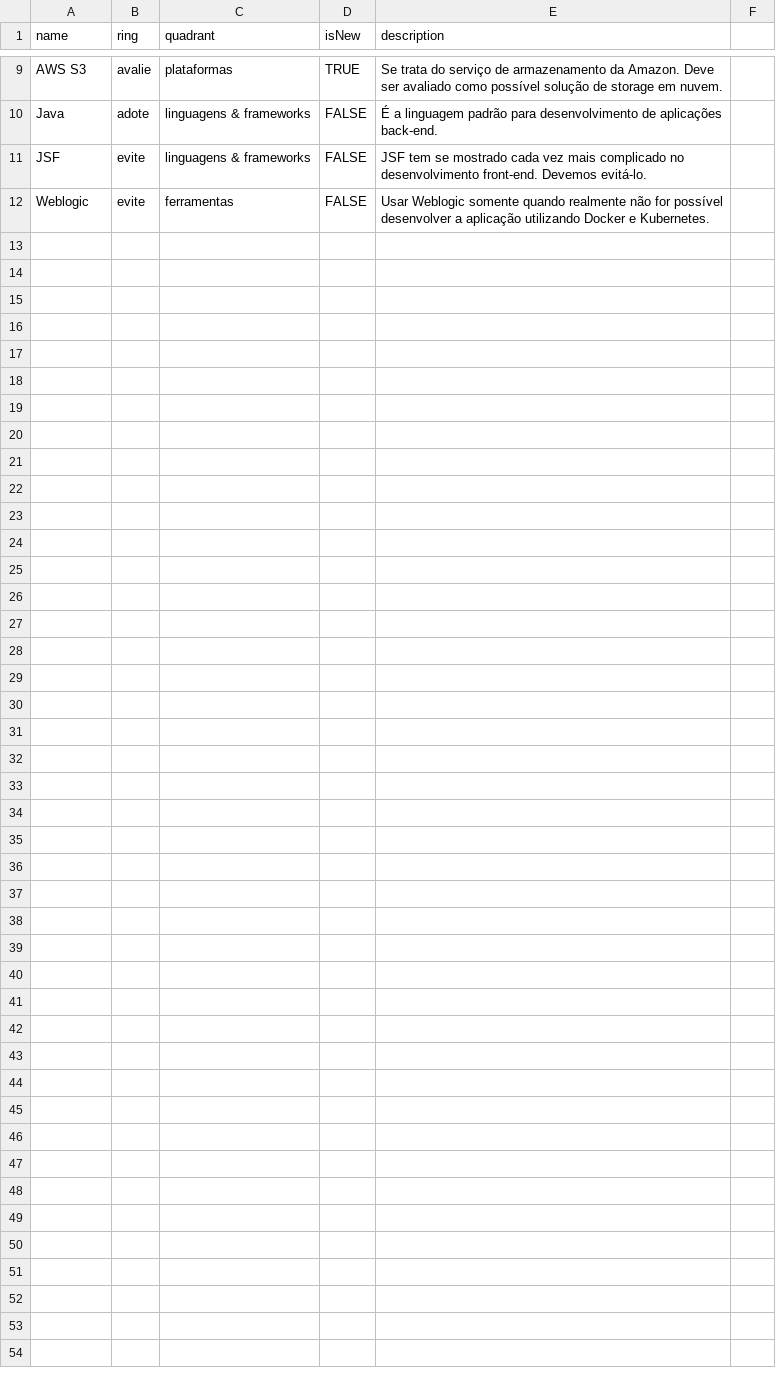
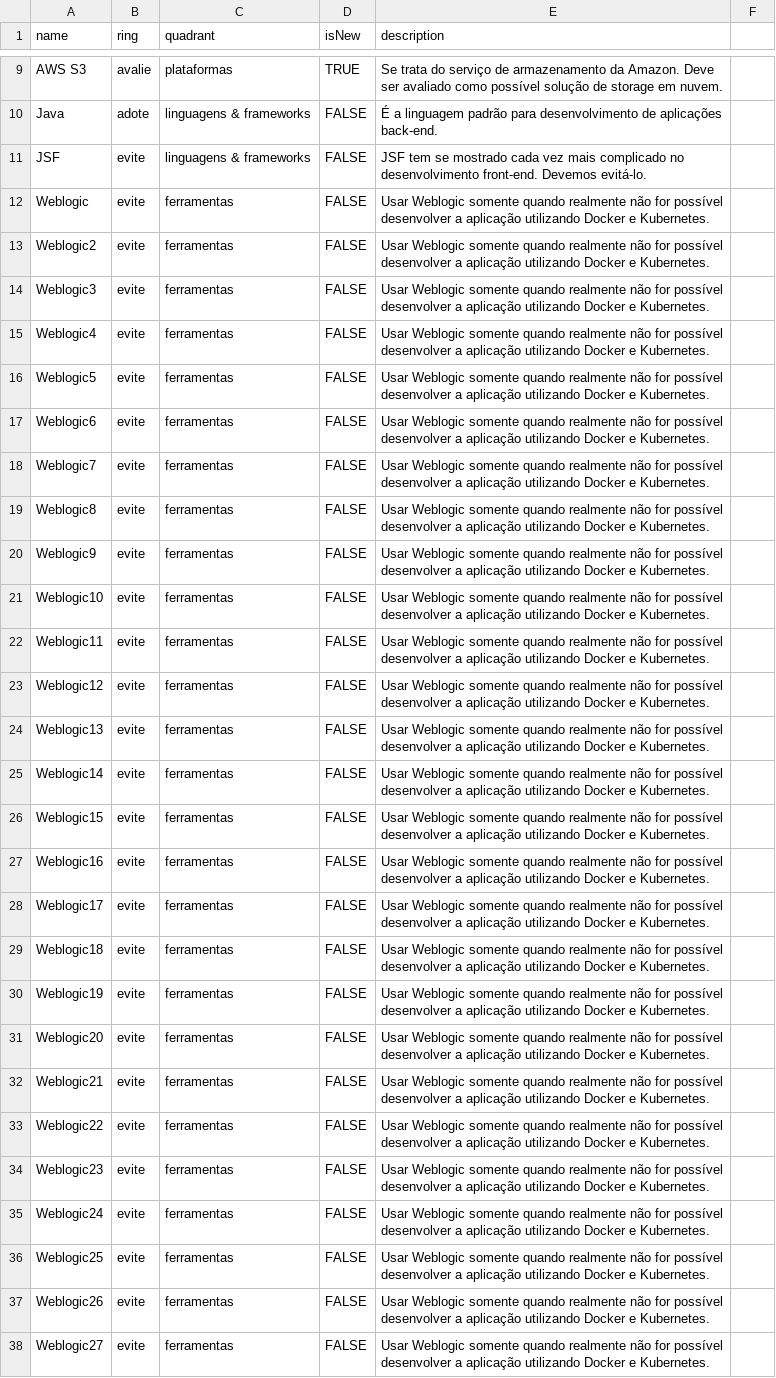
Before and after one commit to m4ndr4ck/technology-radar, a CSV file: oss.csv, drawn as a sheet; only a part is shown, gaps mark what is left out.

Commit message:
Update oss.csv

```diff
--- a/oss.csv
+++ b/oss.csv
@@ -12 +12,27 @@ JSF,evite,linguagens & frameworks,FALSE,JSF tem se mostrado cada vez mais compli
 Weblogic,evite,ferramentas,FALSE,Usar Weblogic somente quando realmente não for possível desenvolver a aplicação utilizando Docker e Kubernetes.
+Weblogic2,evite,ferramentas,FALSE,Usar Weblogic somente quando realmente não for possível desenvolver a aplicação utilizando Docker e Kubernetes.
+Weblogic3,evite,ferramentas,FALSE,Usar Weblogic somente quando realmente não for possível desenvolver a aplicação utilizando Docker e Kubernetes.
+Weblogic4,evite,ferramentas,FALSE,Usar Weblogic somente quando realmente não for possível desenvolver a aplicação utilizando Docker e Kubernetes.
+Weblogic5,evite,ferramentas,FALSE,Usar Weblogic somente quando realmente não for possível desenvolver a aplicação utilizando Docker e Kubernetes.
+Weblogic6,evite,ferramentas,FALSE,Usar Weblogic somente quando realmente não for possível desenvolver a aplicação utilizando Docker e Kubernetes.
+Weblogic7,evite,ferramentas,FALSE,Usar Weblogic somente quando realmente não for possível desenvolver a aplicação utilizando Docker e Kubernetes.
+Weblogic8,evite,ferramentas,FALSE,Usar Weblogic somente quando realmente não for possível desenvolver a aplicação utilizando Docker e Kubernetes.
+Weblogic9,evite,ferramentas,FALSE,Usar Weblogic somente quando realmente não for possível desenvolver a aplicação utilizando Docker e Kubernetes.
+Weblogic10,evite,ferramentas,FALSE,Usar Weblogic somente quando realmente não for possível desenvolver a aplicação utilizando Docker e Kubernetes.
+Weblogic11,evite,ferramentas,FALSE,Usar Weblogic somente quando realmente não for possível desenvolver a aplicação utilizando Docker e Kubernetes.
+Weblogic12,evite,ferramentas,FALSE,Usar Weblogic somente quando realmente não for possível desenvolver a aplicação utilizando Docker e Kubernetes.
+Weblogic13,evite,ferramentas,FALSE,Usar Weblogic somente quando realmente não for possível desenvolver a aplicação utilizando Docker e Kubernetes.
+Weblogic14,evite,ferramentas,FALSE,Usar Weblogic somente quando realmente não for possível desenvolver a aplicação utilizando Docker e Kubernetes.
+Weblogic15,evite,ferramentas,FALSE,Usar Weblogic somente quando realmente não for possível desenvolver a aplicação utilizando Docker e Kubernetes.
+Weblogic16,evite,ferramentas,FALSE,Usar Weblogic somente quando realmente não for possível desenvolver a aplicação utilizando Docker e Kubernetes.
+Weblogic17,evite,ferramentas,FALSE,Usar Weblogic somente quando realmente não for possível desenvolver a aplicação utilizando Docker e Kubernetes.
+Weblogic18,evite,ferramentas,FALSE,Usar Weblogic somente quando realmente não for possível desenvolver a aplicação utilizando Docker e Kubernetes.
+Weblogic19,evite,ferramentas,FALSE,Usar Weblogic somente quando realmente não for possível desenvolver a aplicação utilizando Docker e Kubernetes.
+Weblogic20,evite,ferramentas,FALSE,Usar Weblogic somente quando realmente não for possível desenvolver a aplicação utilizando Docker e Kubernetes.
+Weblogic21,evite,ferramentas,FALSE,Usar Weblogic somente quando realmente não for possível desenvolver a aplicação utilizando Docker e Kubernetes.
+Weblogic22,evite,ferramentas,FALSE,Usar Weblogic somente quando realmente não for possível desenvolver a aplicação utilizando Docker e Kubernetes.
+Weblogic23,evite,ferramentas,FALSE,Usar Weblogic somente quando realmente não for possível desenvolver a aplicação utilizando Docker e Kubernetes.
+Weblogic24,evite,ferramentas,FALSE,Usar Weblogic somente quando realmente não for possível desenvolver a aplicação utilizando Docker e Kubernetes.
+Weblogic25,evite,ferramentas,FALSE,Usar Weblogic somente quando realmente não for possível desenvolver a aplicação utilizando Docker e Kubernetes.
+Weblogic26,evite,ferramentas,FALSE,Usar Weblogic somente quando realmente não for possível desenvolver a aplicação utilizando Docker e Kubernetes.
+Weblogic27,evite,ferramentas,FALSE,Usar Weblogic somente quando realmente não for possível desenvolver a aplicação utilizando Docker e Kubernetes.
```
